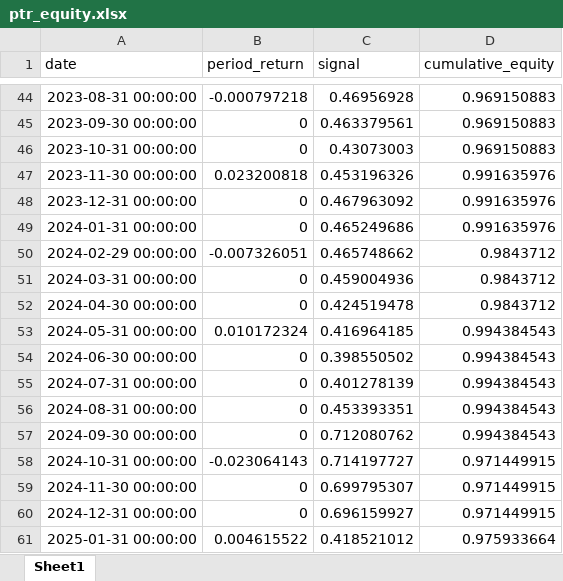
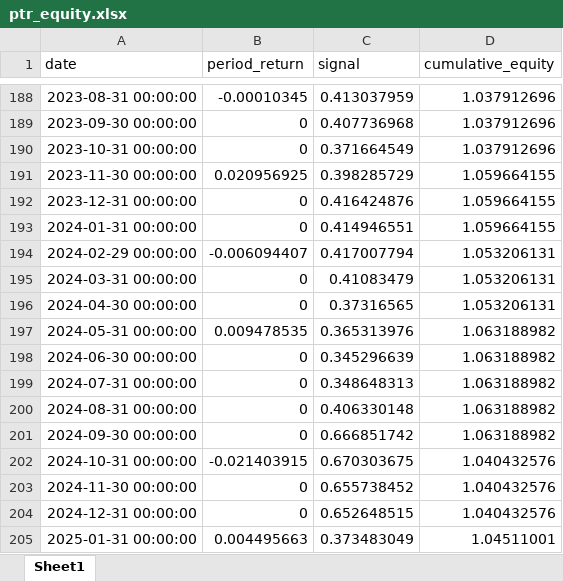
Before and after one commit to reesekyle/openhands, an Excel workbook: ptr_equity.xlsx, sheet Sheet1, drawn as a sheet; only a part is shown, gaps mark what is left out; values as stored, in another font and other column widths than the file's, no borders; addresses are those after the commit; the diff covers the shown part only; the diff names each change by its address in the sheet, - before the commit and + after, or states it on an @@ line.

```diff
--- a/ptr_equity.xlsx (sheet Sheet1)
+++ b/ptr_equity.xlsx (sheet Sheet1)
-B188 (period_return): -0.000797218
+B188 (period_return): -0.00010345
-C188 (signal): 0.46956928
+C188 (signal): 0.413037959
-D188:D190 (cumulative_equity): 0.969150883
+D188:D190 (cumulative_equity): 1.037912696
-C189 (signal): 0.463379561
+C189 (signal): 0.407736968
-C190 (signal): 0.43073003
+C190 (signal): 0.371664549
-B191 (period_return): 0.023200818
+B191 (period_return): 0.020956925
-C191 (signal): 0.453196326
+C191 (signal): 0.398285729
-D191:D193 (cumulative_equity): 0.991635976
+D191:D193 (cumulative_equity): 1.059664155
-C192 (signal): 0.467963092
+C192 (signal): 0.416424876
-C193 (signal): 0.465249686
+C193 (signal): 0.414946551
-B194 (period_return): -0.007326051
+B194 (period_return): -0.006094407
-C194 (signal): 0.465748662
+C194 (signal): 0.417007794
-D194:D196 (cumulative_equity): 0.9843712
+D194:D196 (cumulative_equity): 1.053206131
-C195 (signal): 0.459004936
+C195 (signal): 0.41083479
-C196 (signal): 0.424519478
+C196 (signal): 0.37316565
-B197 (period_return): 0.010172324
+B197 (period_return): 0.009478535
-C197 (signal): 0.416964185
+C197 (signal): 0.365313976
-D197:D201 (cumulative_equity): 0.994384543
+D197:D201 (cumulative_equity): 1.063188982
-C198 (signal): 0.398550502
+C198 (signal): 0.345296639
-C199 (signal): 0.401278139
+C199 (signal): 0.348648313
-C200 (signal): 0.453393351
+C200 (signal): 0.406330148
-C201 (signal): 0.712080762
+C201 (signal): 0.666851742
-B202 (period_return): -0.023064143
+B202 (period_return): -0.021403915
-C202 (signal): 0.714197727
+C202 (signal): 0.670303675
-D202:D204 (cumulative_equity): 0.971449915
+D202:D204 (cumulative_equity): 1.040432576
-C203 (signal): 0.699795307
+C203 (signal): 0.655738452
-C204 (signal): 0.696159927
+C204 (signal): 0.652648515
-B205 (period_return): 0.004615522
+B205 (period_return): 0.004495663
-C205 (signal): 0.418521012
+C205 (signal): 0.373483049
-D205 (cumulative_equity): 0.975933664
+D205 (cumulative_equity): 1.04511001
```
Also changed, not shown: 144 added rows and 138 edited cells elsewhere in this sheet, ptr_position.xlsx, 3 other files.
